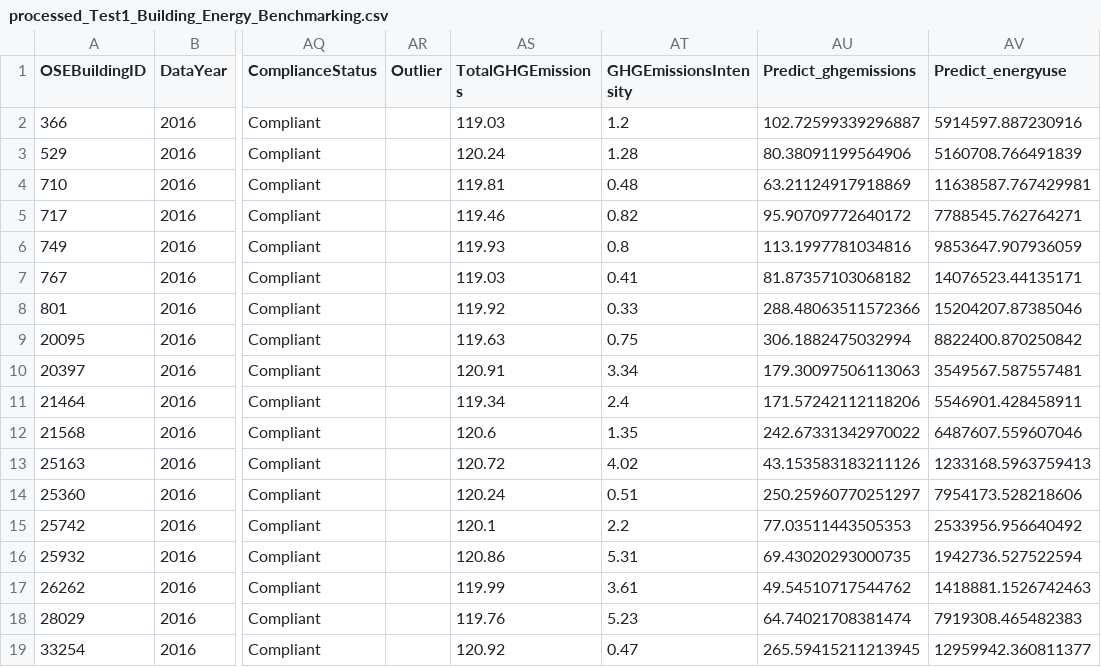
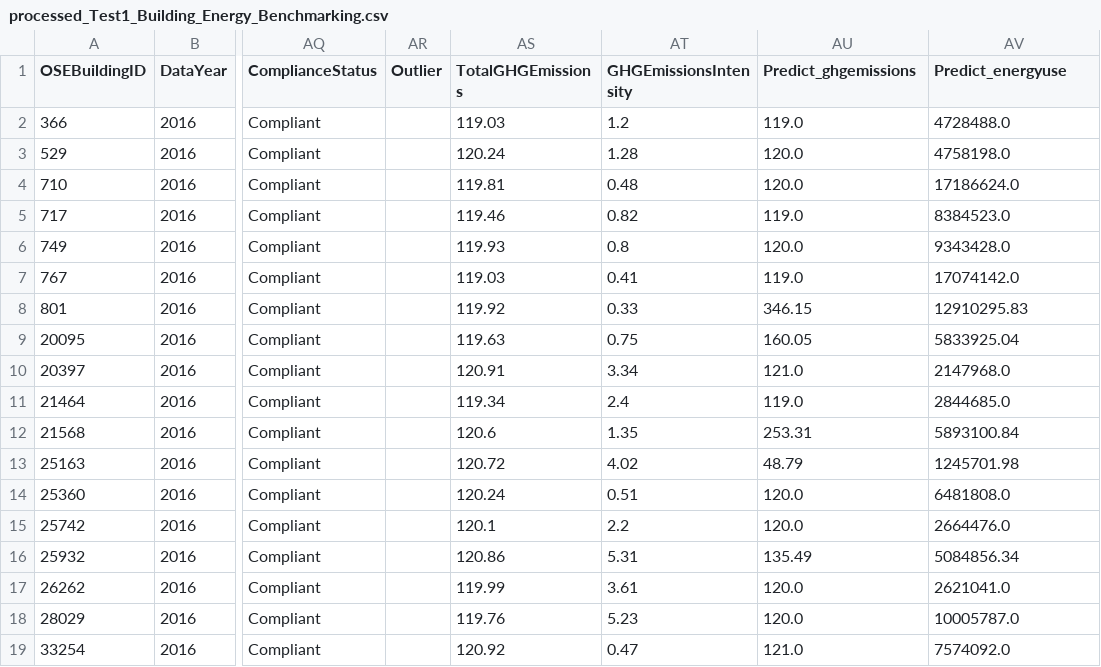
Before and after one commit to data-IA-2022/CO2_Maud_Tarik, a CSV file: data/processed_Test1_Building_Energy_Benchmarking.csv, drawn as a sheet; only a part is shown, gaps mark what is left out; the diff names each change by its address in the sheet, - before the commit and + after, or states it on an @@ line.

```diff
--- a/data/processed_Test1_Building_Energy_Benchmarking.csv
+++ b/data/processed_Test1_Building_Energy_Benchmarking.csv
-AU2 (Predict_ghgemissions): 102.72599339296887
+AU2 (Predict_ghgemissions): 119.0
-AV2 (Predict_energyuse): 5914597.887230916
+AV2 (Predict_energyuse): 4728488.0
-AU3 (Predict_ghgemissions): 80.38091199564906
+AU3 (Predict_ghgemissions): 120.0
-AV3 (Predict_energyuse): 5160708.766491839
+AV3 (Predict_energyuse): 4758198.0
-AU4 (Predict_ghgemissions): 63.21124917918869
+AU4 (Predict_ghgemissions): 120.0
-AV4 (Predict_energyuse): 11638587.767429981
+AV4 (Predict_energyuse): 17186624.0
-AU5 (Predict_ghgemissions): 95.90709772640172
+AU5 (Predict_ghgemissions): 119.0
-AV5 (Predict_energyuse): 7788545.762764271
+AV5 (Predict_energyuse): 8384523.0
-AU6 (Predict_ghgemissions): 113.1997781034816
+AU6 (Predict_ghgemissions): 120.0
-AV6 (Predict_energyuse): 9853647.907936059
+AV6 (Predict_energyuse): 9343428.0
-AU7 (Predict_ghgemissions): 81.87357103068182
+AU7 (Predict_ghgemissions): 119.0
-AV7 (Predict_energyuse): 14076523.44135171
+AV7 (Predict_energyuse): 17074142.0
-AU8 (Predict_ghgemissions): 288.48063511572366
+AU8 (Predict_ghgemissions): 346.15
-AV8 (Predict_energyuse): 15204207.87385046
+AV8 (Predict_energyuse): 12910295.83
-AU9 (Predict_ghgemissions): 306.1882475032994
+AU9 (Predict_ghgemissions): 160.05
-AV9 (Predict_energyuse): 8822400.870250842
+AV9 (Predict_energyuse): 5833925.04
-AU10 (Predict_ghgemissions): 179.30097506113063
+AU10 (Predict_ghgemissions): 121.0
-AV10 (Predict_energyuse): 3549567.587557481
+AV10 (Predict_energyuse): 2147968.0
-AU11 (Predict_ghgemissions): 171.57242112118206
+AU11 (Predict_ghgemissions): 119.0
-AV11 (Predict_energyuse): 5546901.428458911
+AV11 (Predict_energyuse): 2844685.0
-AU12 (Predict_ghgemissions): 242.67331342970022
+AU12 (Predict_ghgemissions): 253.31
-AV12 (Predict_energyuse): 6487607.559607046
+AV12 (Predict_energyuse): 5893100.84
-AU13 (Predict_ghgemissions): 43.153583183211126
+AU13 (Predict_ghgemissions): 48.79
-AV13 (Predict_energyuse): 1233168.5963759413
+AV13 (Predict_energyuse): 1245701.98
-AU14 (Predict_ghgemissions): 250.25960770251297
+AU14 (Predict_ghgemissions): 120.0
-AV14 (Predict_energyuse): 7954173.528218606
+AV14 (Predict_energyuse): 6481808.0
-AU15 (Predict_ghgemissions): 77.03511443505353
+AU15 (Predict_ghgemissions): 120.0
-AV15 (Predict_energyuse): 2533956.956640492
+AV15 (Predict_energyuse): 2664476.0
-AU16 (Predict_ghgemissions): 69.43020293000735
+AU16 (Predict_ghgemissions): 135.49
-AV16 (Predict_energyuse): 1942736.527522594
+AV16 (Predict_energyuse): 5084856.34
-AU17 (Predict_ghgemissions): 49.54510717544762
+AU17 (Predict_ghgemissions): 120.0
-AV17 (Predict_energyuse): 1418881.1526742463
+AV17 (Predict_energyuse): 2621041.0
-AU18 (Predict_ghgemissions): 64.74021708381474
+AU18 (Predict_ghgemissions): 120.0
-AV18 (Predict_energyuse): 7919308.465482383
+AV18 (Predict_energyuse): 10005787.0
-AU19 (Predict_ghgemissions): 265.59415211213945
+AU19 (Predict_ghgemissions): 121.0
-AV19 (Predict_energyuse): 12959942.360811377
+AV19 (Predict_energyuse): 7574092.0
```
Also changed, not shown: 3 other files.
